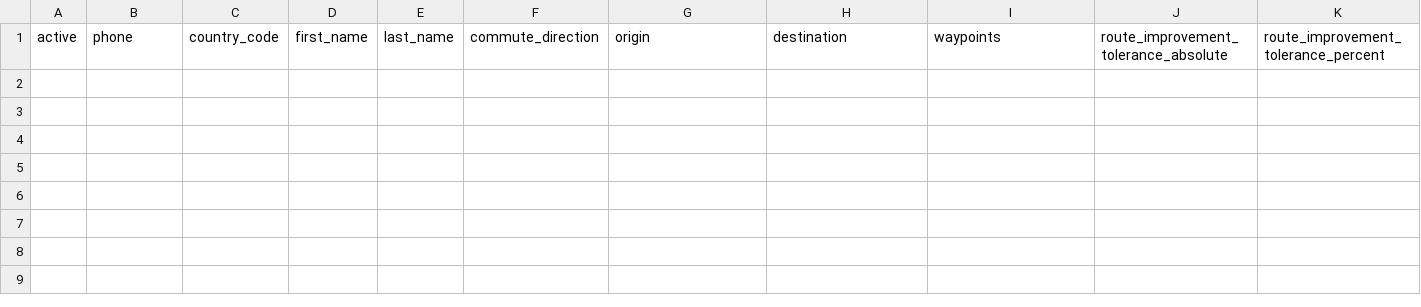
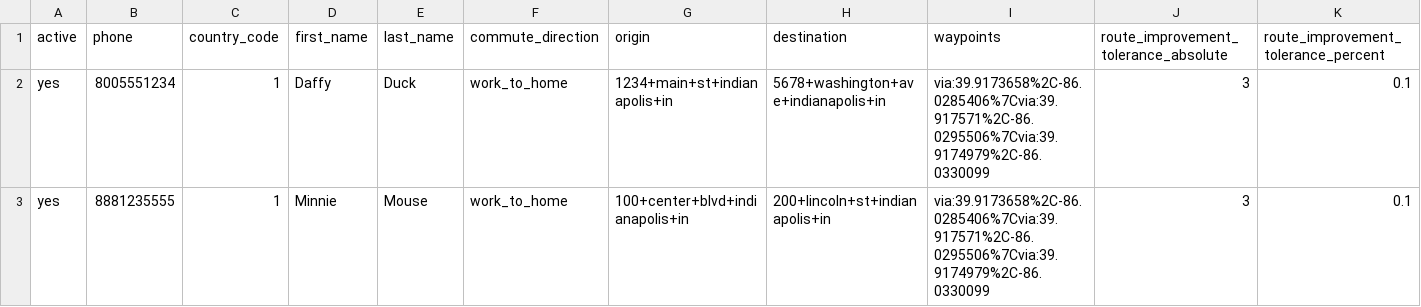
Before and after one commit to MrDrewShep/Commute_Check, a CSV file: requests_data_removed_for_privacy_on_github.csv, drawn as a sheet; only a part is shown; rows hold the shown columns only; the diff names each change by its address in the sheet, - before the commit and + after, or states it on an @@ line.

Commit message:
Placed dummy data in csv

```diff
--- a/requests_data_removed_for_privacy_on_github.csv
+++ b/requests_data_removed_for_privacy_on_github.csv
+row 2: yes | 8005551234 | 1 | Daffy | Duck | work_to_home | 1234+main+st+indianapolis+in | 5678+washington+ave+indianapolis+in | via:39.9173658%2C-86.0285406%7Cvia:39.917571%2C-86.0295506%7Cvia:39.9174979%2C-86.0330099 | 3 | 0.1
+row 3: yes | 8881235555 | 1 | Minnie | Mouse | work_to_home | 100+center+blvd+indianapolis+in | 200+lincoln+st+indianapolis+in | via:39.9173658%2C-86.0285406%7Cvia:39.917571%2C-86.0295506%7Cvia:39.9174979%2C-86.0330099 | 3 | 0.1
```
